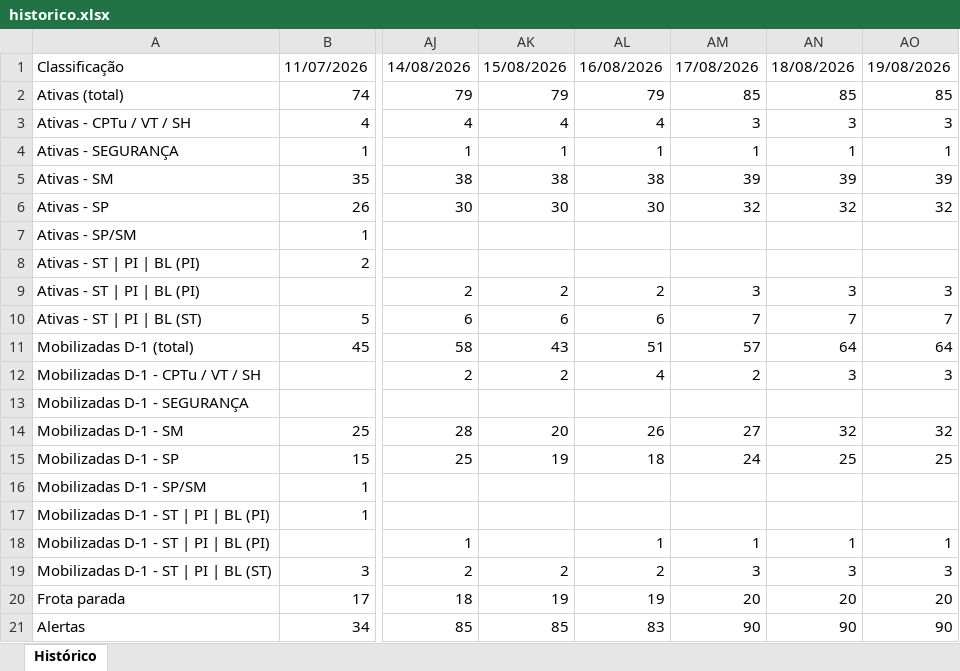
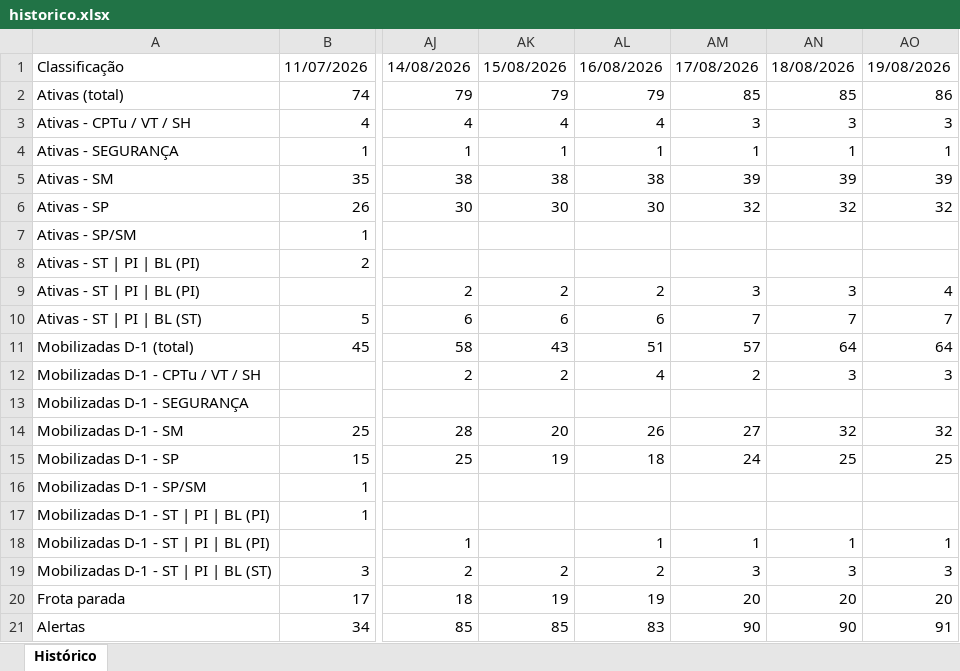
Before and after one commit to amcaccere261283/suporte-infra-matriz-dashboard, an Excel workbook: historico.xlsx, sheet Histórico, drawn as a sheet; only a part is shown, gaps mark what is left out; values as stored, in another font and other column widths than the file's, no borders; the diff names each change by its address in the sheet, - before the commit and + after, or states it on an @@ line.

```diff
--- a/historico.xlsx (sheet Histórico)
+++ b/historico.xlsx (sheet Histórico)
-AO2: 85
+AO2: 86
-AO9: 3
+AO9: 4
-AO21: 90
+AO21: 91
```
Also changed, not shown: 2 other files.
